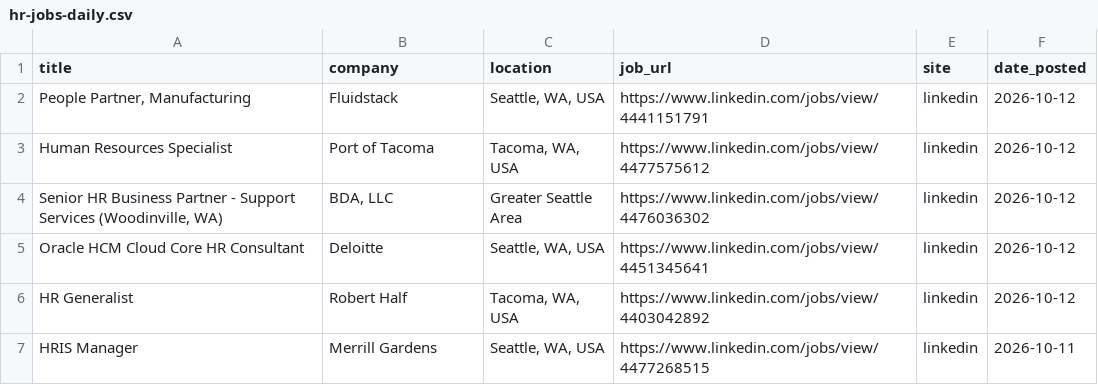
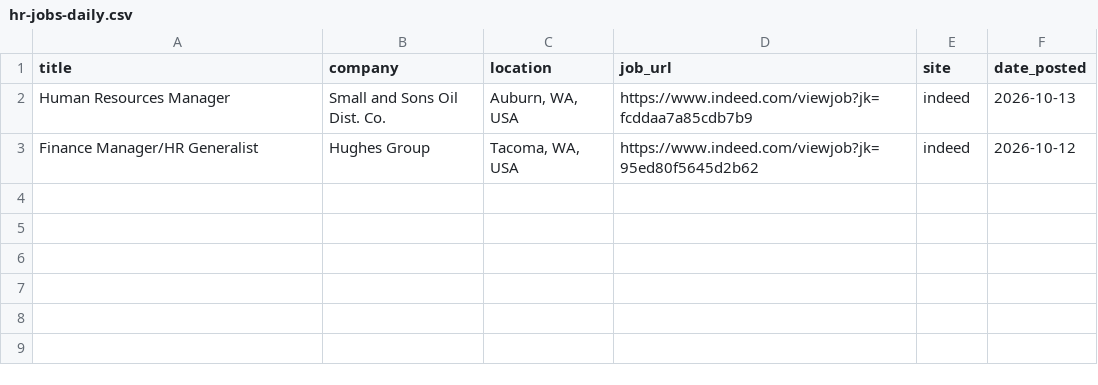
Before and after one commit to ayakacall/prospector, a CSV file: data/hr-jobs-daily.csv, drawn as a sheet.

```diff
--- a/data/hr-jobs-daily.csv
+++ b/data/hr-jobs-daily.csv
@@ -1,7 +1,3 @@
 title,company,location,job_url,site,date_posted
-"People Partner, Manufacturing",Fluidstack,"Seattle, WA, USA",https://www.linkedin.com/jobs/view/4441151791,linkedin,2026-10-12
-Human Resources Specialist,Port of Tacoma,"Tacoma, WA, USA",https://www.linkedin.com/jobs/view/4477575612,linkedin,2026-10-12
-"Senior HR Business Partner - Support Services (Woodinville, WA)","BDA, LLC",Greater Seattle Area,https://www.linkedin.com/jobs/view/4476036302,linkedin,2026-10-12
-Oracle HCM Cloud Core HR Consultant,Deloitte,"Seattle, WA, USA",https://www.linkedin.com/jobs/view/4451345641,linkedin,2026-10-12
-HR Generalist,Robert Half,"Tacoma, WA, USA",https://www.linkedin.com/jobs/view/4403042892,linkedin,2026-10-12
-HRIS Manager,Merrill Gardens,"Seattle, WA, USA",https://www.linkedin.com/jobs/view/4477268515,linkedin,2026-10-11
+Human Resources Manager,Small and Sons Oil Dist. Co.,"Auburn, WA, USA",https://www.indeed.com/viewjob?jk=fcddaa7a85cdb7b9,indeed,2026-10-13
+Finance Manager/HR Generalist,Hughes Group,"Tacoma, WA, USA",https://www.indeed.com/viewjob?jk=95ed80f5645d2b62,indeed,2026-10-12
```
Also changed, not shown: 1 other file.
